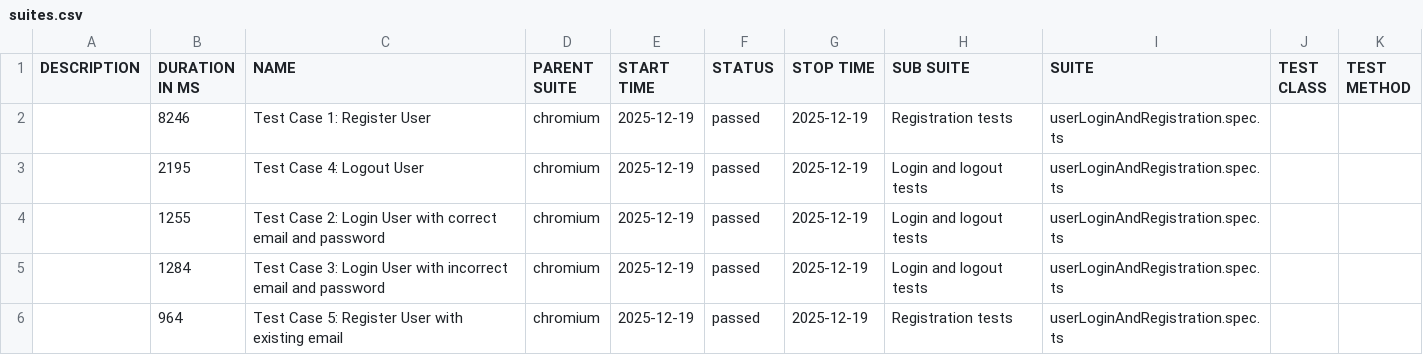
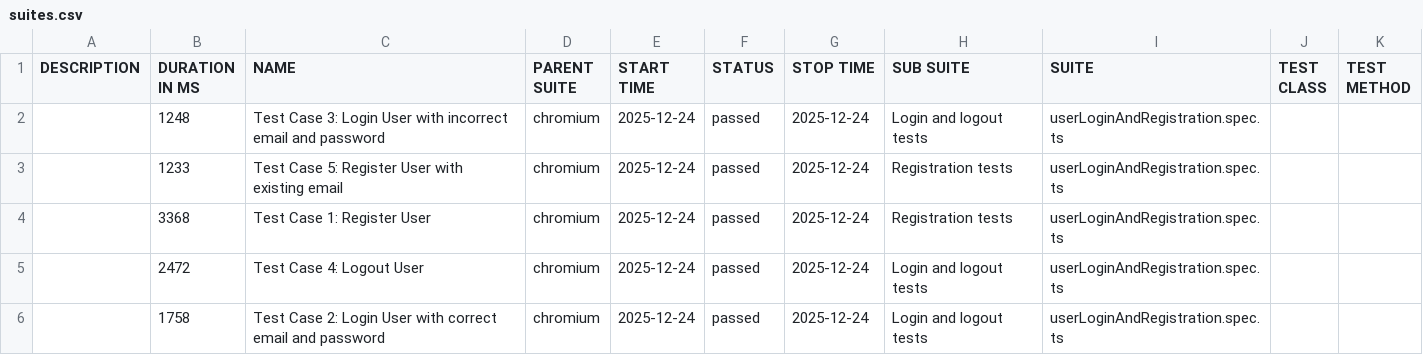
Before and after one commit to AEfremov1994/test-automation-project, a CSV file: gh-pages/data/suites.csv, drawn as a sheet.

```diff
--- a/gh-pages/data/suites.csv
+++ b/gh-pages/data/suites.csv
@@ -1,6 +1,6 @@
 "DESCRIPTION","DURATION IN MS","NAME","PARENT SUITE","START TIME","STATUS","STOP TIME","SUB SUITE","SUITE","TEST CLASS","TEST METHOD"
-"","8246","Test Case 1: Register User","chromium","2025-12-19","passed","2025-12-19","Registration tests","userLoginAndRegistration.spec.ts","",""
-"","2195","Test Case 4: Logout User","chromium","2025-12-19","passed","2025-12-19","Login and logout tests","userLoginAndRegistration.spec.ts","",""
-"","1255","Test Case 2: Login User with correct email and password","chromium","2025-12-19","passed","2025-12-19","Login and logout tests","userLoginAndRegistration.spec.ts","",""
-"","1284","Test Case 3: Login User with incorrect email and password","chromium","2025-12-19","passed","2025-12-19","Login and logout tests","userLoginAndRegistration.spec.ts","",""
-"","964","Test Case 5: Register User with existing email","chromium","2025-12-19","passed","2025-12-19","Registration tests","userLoginAndRegistration.spec.ts","",""
+"","1248","Test Case 3: Login User with incorrect email and password","chromium","2025-12-24","passed","2025-12-24","Login and logout tests","userLoginAndRegistration.spec.ts","",""
+"","1233","Test Case 5: Register User with existing email","chromium","2025-12-24","passed","2025-12-24","Registration tests","userLoginAndRegistration.spec.ts","",""
+"","3368","Test Case 1: Register User","chromium","2025-12-24","passed","2025-12-24","Registration tests","userLoginAndRegistration.spec.ts","",""
+"","2472","Test Case 4: Logout User","chromium","2025-12-24","passed","2025-12-24","Login and logout tests","userLoginAndRegistration.spec.ts","",""
+"","1758","Test Case 2: Login User with correct email and password","chromium","2025-12-24","passed","2025-12-24","Login and logout tests","userLoginAndRegistration.spec.ts","",""
```
Also changed, not shown: 30 other files.
